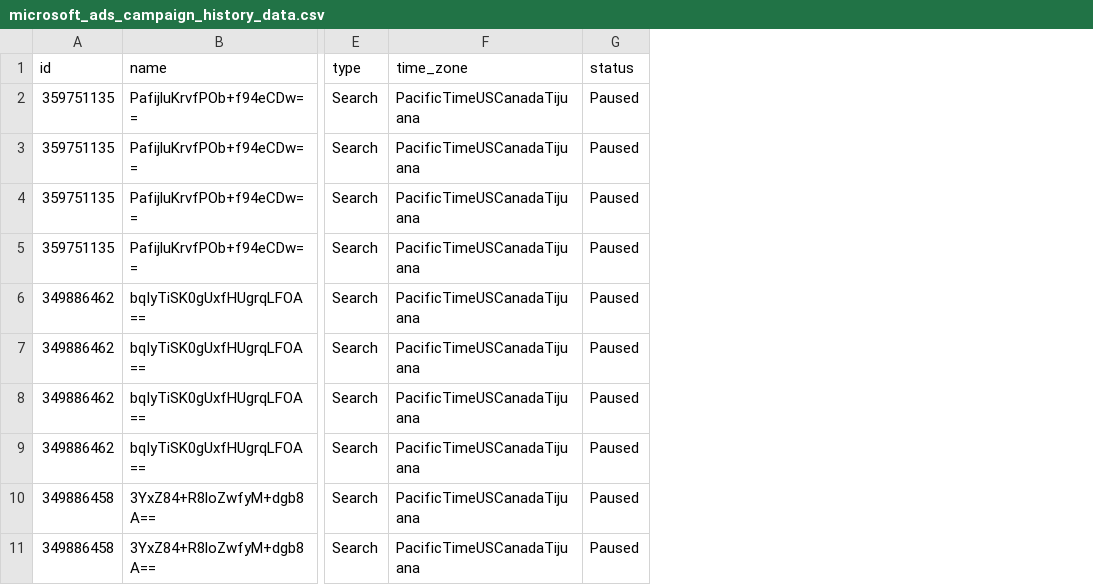
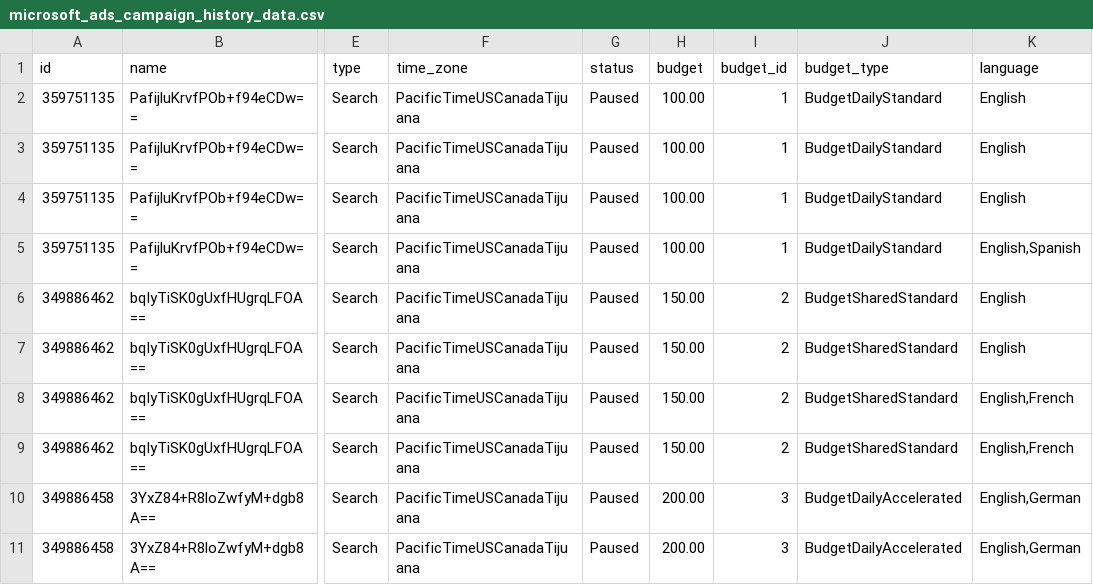
Before and after one commit to fivetran/dbt_microsoft_ads_source, a CSV file: integration_tests/seeds/microsoft_ads_campaign_history_data.csv, drawn as a sheet; only a part is shown, gaps mark what is left out; the diff names each change by its address in the sheet, - before the commit and + after, or states it on an @@ line.

```diff
--- a/integration_tests/seeds/microsoft_ads_campaign_history_data.csv
+++ b/integration_tests/seeds/microsoft_ads_campaign_history_data.csv
+column H (budget), rows 2-11: 100.00 | 100.00 | 100.00 | 100.00 | 150.00 | 150.00 | 150.00 | 150.00 | 200.00 | 200.00
+column I (budget_id), rows 2-11: 1 | 1 | 1 | 1 | 2 | 2 | 2 | 2 | 3 | 3
+column J (budget_type), rows 2-11: BudgetDailyStandard | BudgetDailyStandard | BudgetDailyStandard | BudgetDailyStandard | BudgetSharedStandard | BudgetSharedStandard | BudgetSharedStandard | BudgetSharedStandard | BudgetDailyAccelerated | BudgetDailyAccelerated
+column K (language), rows 2-11: English | English | English | English,Spanish | English | English | English,French | English,French | English,German | English,German
```
Also changed, not shown: integration_tests/seeds/microsoft_ads_ad_history_data.csv, 14 other files.
